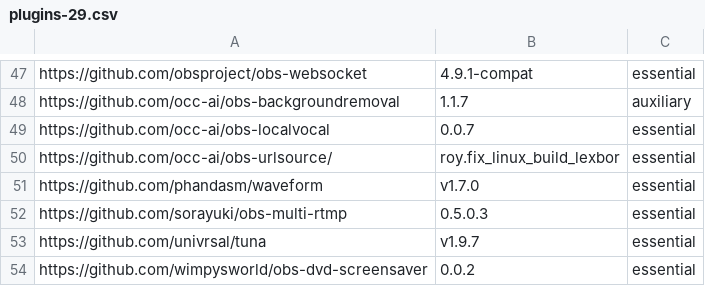
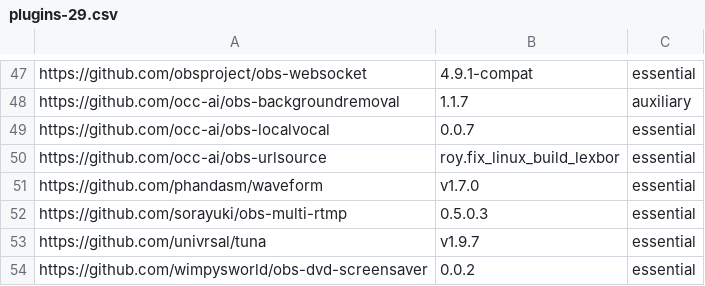
Before and after one commit to wimpysworld/obs-studio-portable, a CSV file: builder/plugins-29.csv, drawn as a sheet; only a part is shown, gaps mark what is left out.

```diff
--- a/builder/plugins-29.csv
+++ b/builder/plugins-29.csv
@@ -49,3 +49,3 @@ https://github.com/occ-ai/obs-backgroundremoval,1.1.7,auxiliary
 https://github.com/occ-ai/obs-localvocal,0.0.7,essential
-https://github.com/occ-ai/obs-urlsource/,roy.fix_linux_build_lexbor,essential
+https://github.com/occ-ai/obs-urlsource,roy.fix_linux_build_lexbor,essential
 https://github.com/phandasm/waveform,v1.7.0,essential
```
Also changed, not shown: builder/plugins-30.csv.
